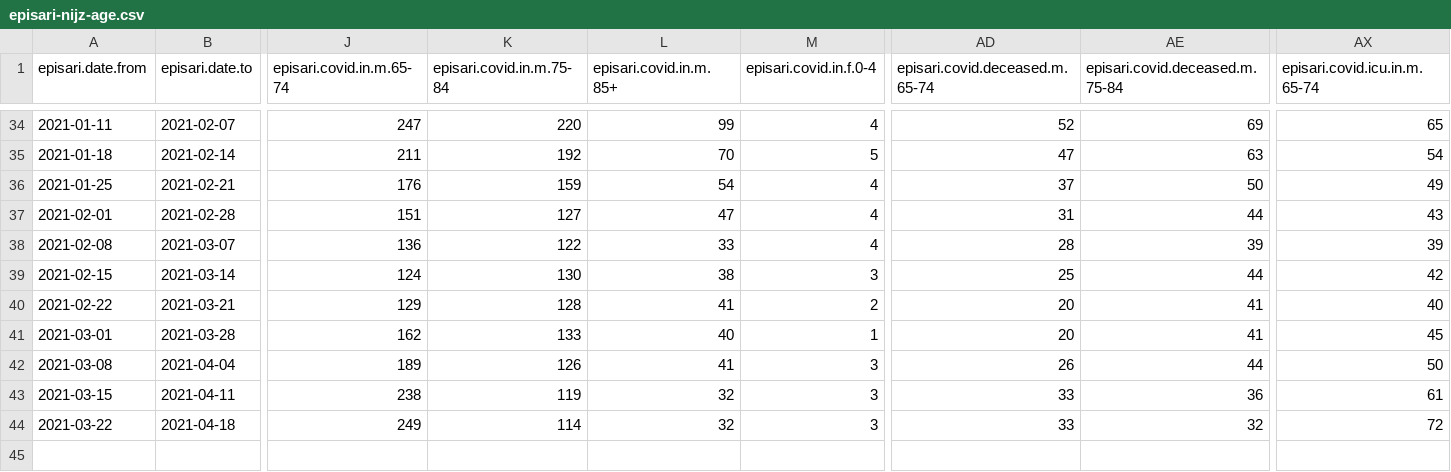
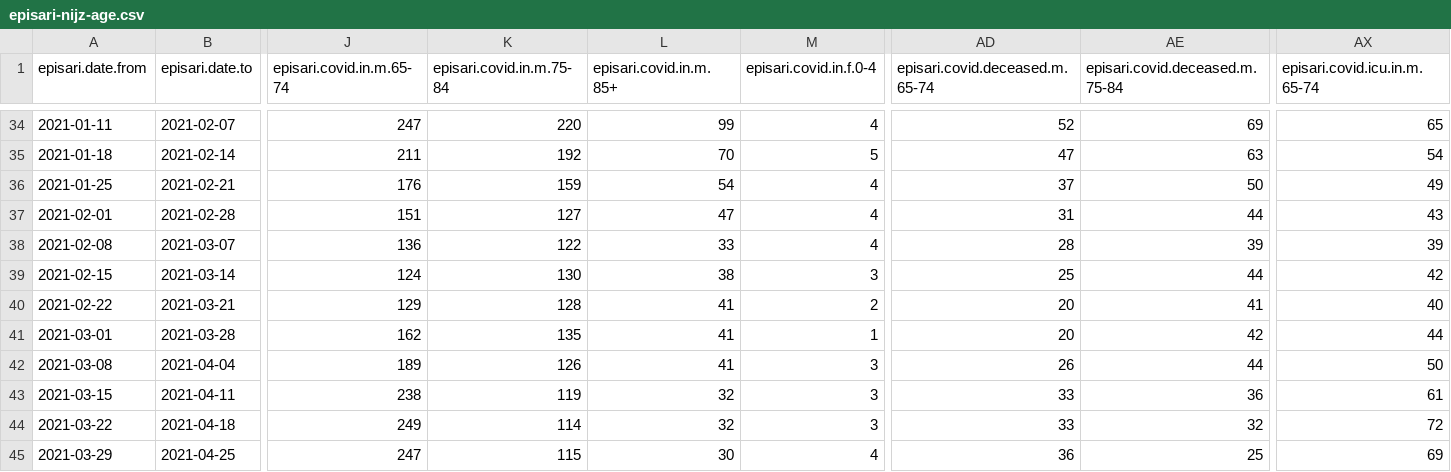
Before and after one commit to sledilnik/episari_nijz, a CSV file: episari-nijz-age.csv, drawn as a sheet; only a part is shown, gaps mark what is left out; rows hold the shown columns only; the diff names each change by its address in the sheet, - before the commit and + after, or states it on an @@ line.

```diff
--- a/episari-nijz-age.csv
+++ b/episari-nijz-age.csv
-K41 (episari.covid.in.m.75-84): 133
+K41 (episari.covid.in.m.75-84): 135
-L41 (episari.covid.in.m.85+): 40
+L41 (episari.covid.in.m.85+): 41
-AE41 (episari.covid.deceased.m.75-84): 41
+AE41 (episari.covid.deceased.m.75-84): 42
-AX41 (episari.covid.icu.in.m.65-74): 45
+AX41 (episari.covid.icu.in.m.65-74): 44
+row 45: 2021-03-29 | 2021-04-25 | 247 | 115 | 30 | 4 | 36 | 25 | 69
```
Also changed, not shown: episari-nijz-weekly.csv, 1 other file.
